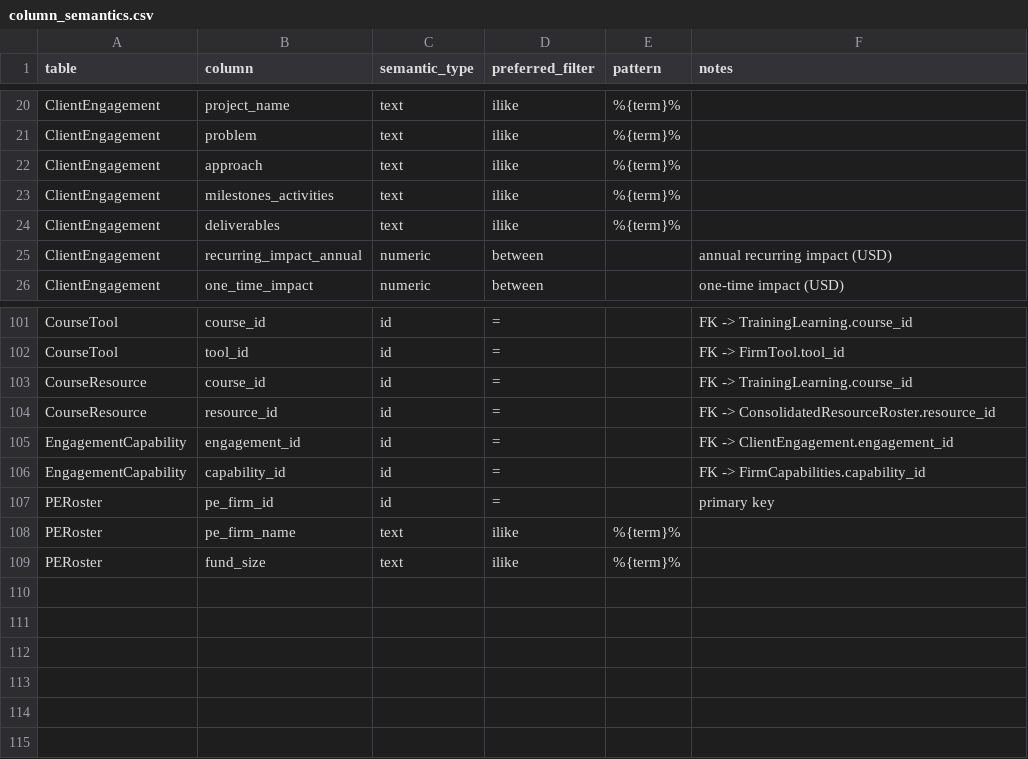
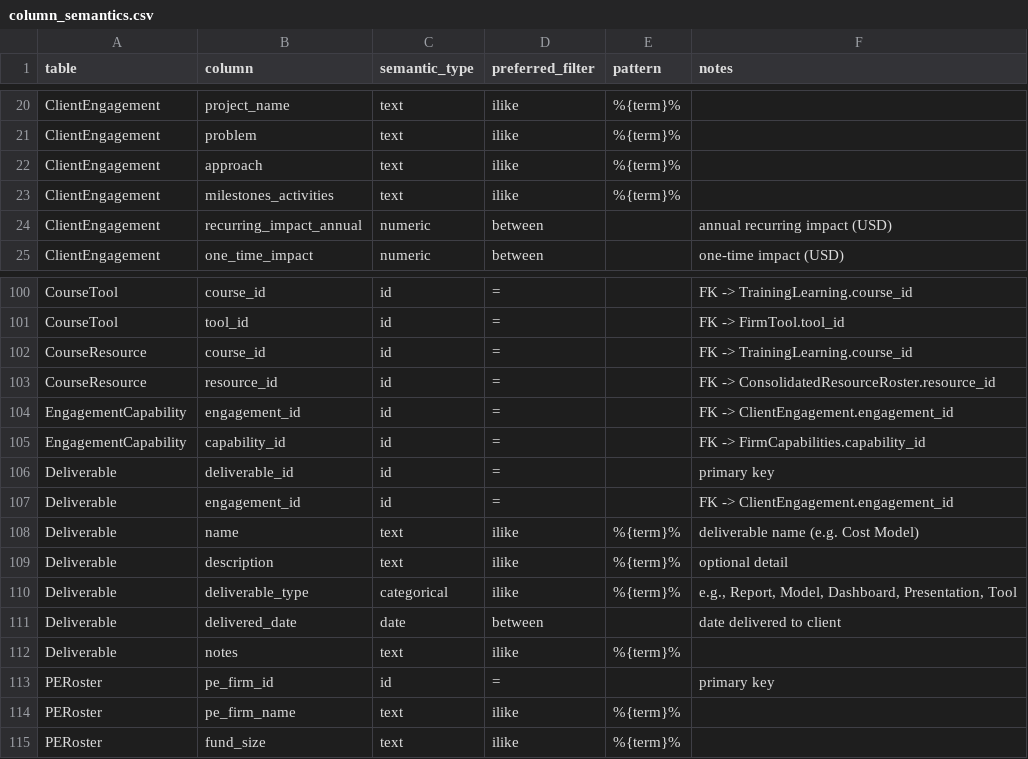
Before and after one commit to ewise123/ssa-data-assistant, a CSV file: app/config/column_semantics.csv, drawn as a sheet; only a part is shown, gaps mark what is left out.

```diff
--- a/app/config/column_semantics.csv
+++ b/app/config/column_semantics.csv
@@ -23,3 +23,2 @@ ClientEngagement,approach,text,ilike,%{term}%,
 ClientEngagement,milestones_activities,text,ilike,%{term}%,
-ClientEngagement,deliverables,text,ilike,%{term}%,
 ClientEngagement,recurring_impact_annual,numeric,between,,annual recurring impact (USD)
@@ -106,2 +105,9 @@ EngagementCapability,engagement_id,id,=,,FK -> ClientEngagement.engagement_id
 EngagementCapability,capability_id,id,=,,FK -> FirmCapabilities.capability_id
+Deliverable,deliverable_id,id,=,,primary key
+Deliverable,engagement_id,id,=,,FK -> ClientEngagement.engagement_id
+Deliverable,name,text,ilike,%{term}%,deliverable name (e.g. Cost Model)
+Deliverable,description,text,ilike,%{term}%,optional detail
+Deliverable,deliverable_type,categorical,ilike,%{term}%,"e.g., Report, Model, Dashboard, Presentation, Tool"
+Deliverable,delivered_date,date,between,,date delivered to client
+Deliverable,notes,text,ilike,%{term}%,
 PERoster,pe_firm_id,id,=,,primary key
```
Also changed, not shown: 5 other files.
